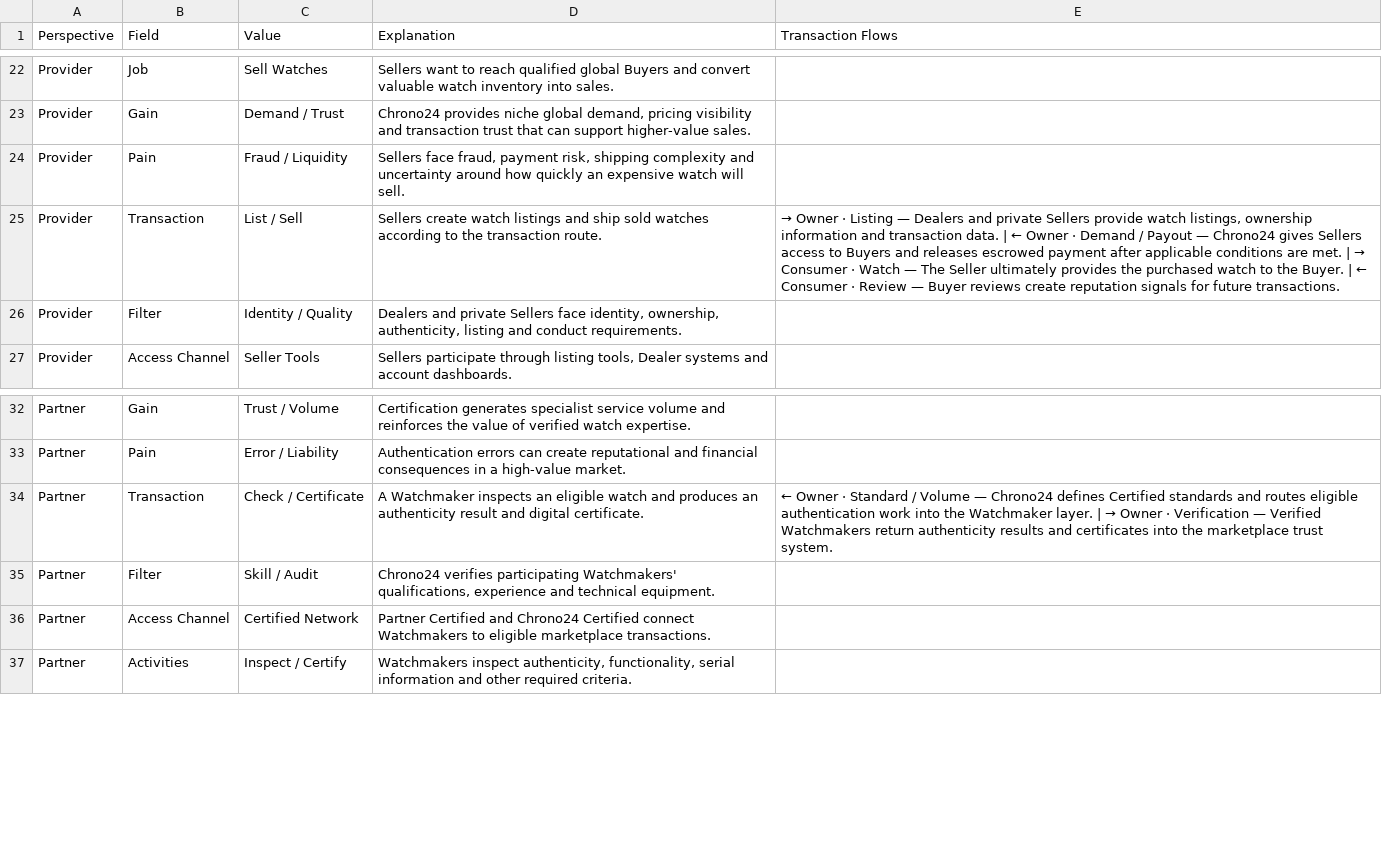
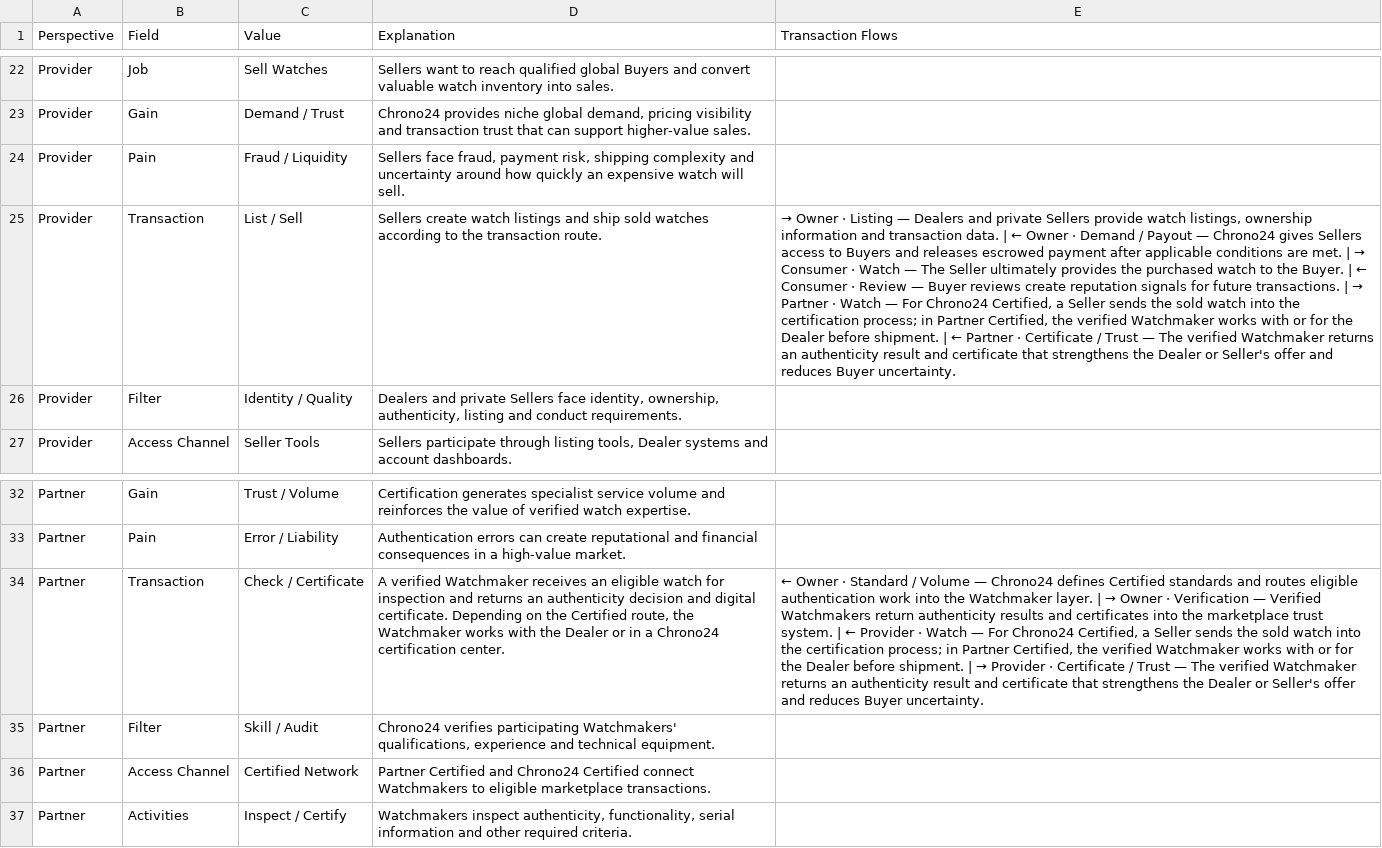
Before and after one commit to platformgeneration/pbmc-library, a CSV file: chrono24/pbmc-data.csv, drawn as a sheet; only a part is shown, gaps mark what is left out; the diff names each change by its address in the sheet, - before the commit and + after, or states it on an @@ line.

Commit message:
partner patch

```diff
--- a/chrono24/pbmc-data.csv
+++ b/chrono24/pbmc-data.csv
@@ E25 (Transaction Flows): …future transactions. → …future transactions. | → Partner · Watch — For Chrono24 Certified, a Seller sends the sold watch into the certification process; in Partner Certified, the verified Watchmaker works with or for the Dealer before shipment. | ← Partner · Certificate / Trust — The verified Watchmaker returns an authenticity result and certificate that strengthens the Dealer or Seller's offer and reduces Buyer uncertainty. @@
-D34 (Explanation): A Watchmaker inspects an eligible watch and produces an authenticity result and digital certificate.
+D34 (Explanation): A verified Watchmaker receives an eligible watch for inspection and returns an authenticity decision and digital certificate. Depending on the Certified route, the Watchmaker works with the Dealer or in a Chrono24 certification center.
@@ E34 (Transaction Flows): …trust system. → …trust system. | ← Provider · Watch — For Chrono24 Certified, a Seller sends the sold watch into the certification process; in Partner Certified, the verified Watchmaker works with or for the Dealer before shipment. | → Provider · Certificate / Trust — The verified Watchmaker returns an authenticity result and certificate that strengthens the Dealer or Seller's offer and reduces Buyer uncertainty. @@
```
Also changed, not shown: amazon-marketplace/pbmc-data.csv, apple-app-store-europe/pbmc-data.csv, 9 other files.
